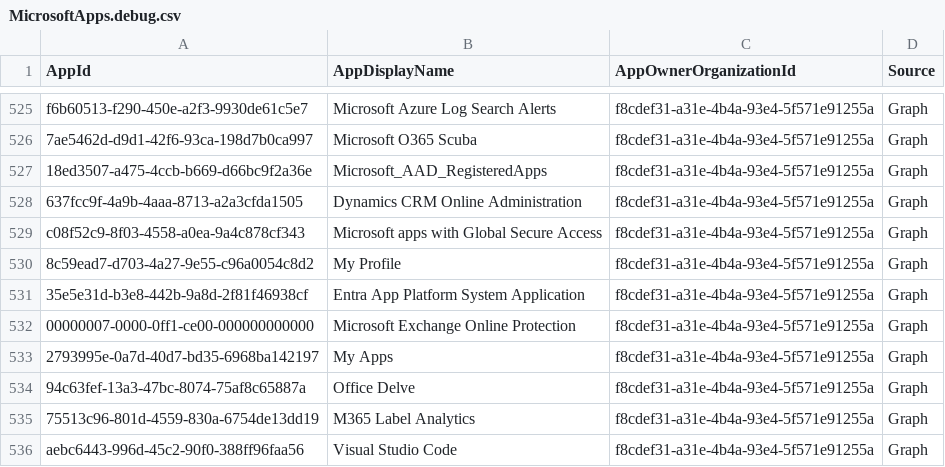
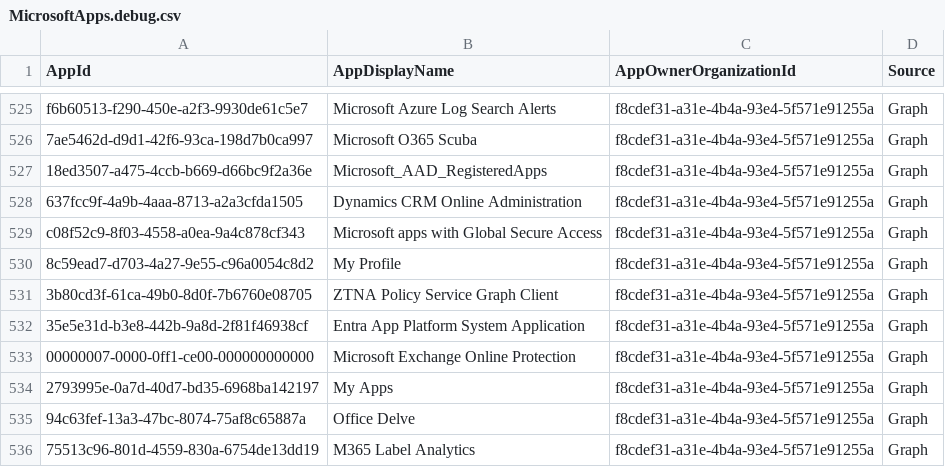
Before and after one commit to merill/microsoft-info, a CSV file: _info/MicrosoftApps.debug.csv, drawn as a sheet; only a part is shown, gaps mark what is left out; the shorter side is filled out with more unchanged rows.

```diff
--- a/_info/MicrosoftApps.debug.csv
+++ b/_info/MicrosoftApps.debug.csv
@@ -530,2 +530,3 @@
 "8c59ead7-d703-4a27-9e55-c96a0054c8d2","My Profile","f8cdef31-a31e-4b4a-93e4-5f571e91255a","Graph"
+"3b80cd3f-61ca-49b0-8d0f-7b6760e08705","ZTNA Policy Service Graph Client ","f8cdef31-a31e-4b4a-93e4-5f571e91255a","Graph"
 "35e5e31d-b3e8-442b-9a8d-2f81f46938cf","Entra App Platform System Application","f8cdef31-a31e-4b4a-93e4-5f571e91255a","Graph"
```
Also changed, not shown: _info/MicrosoftApps.csv, 1 other file.
